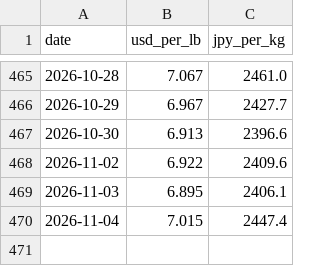
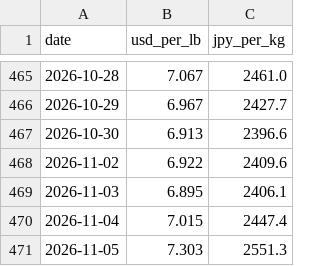
Before and after one commit to ak0904piyopi-cpu/nickel-price, a CSV file: nickel_history.csv, drawn as a sheet; only a part is shown, gaps mark what is left out; the diff names each change by its address in the sheet, - before the commit and + after, or states it on an @@ line.

```diff
--- a/nickel_history.csv
+++ b/nickel_history.csv
+row 471: 2026-11-05 | 7.303 | 2551.3
```
